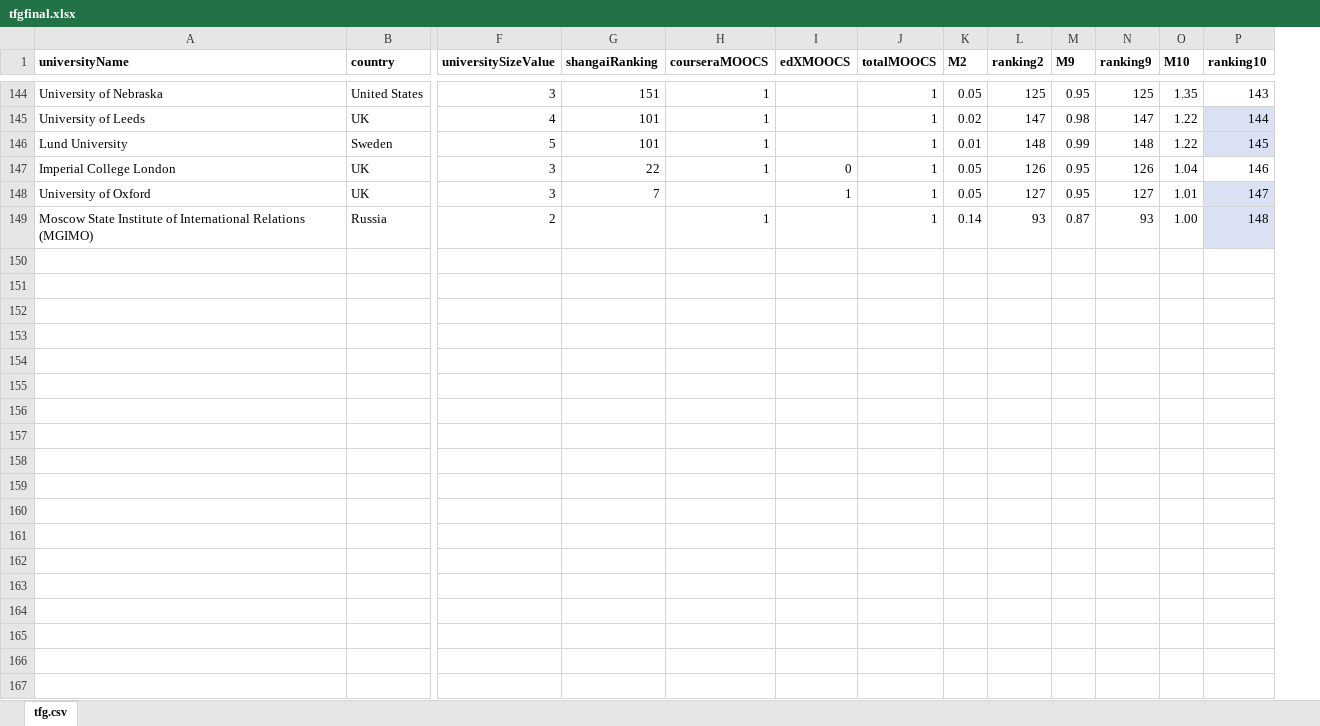
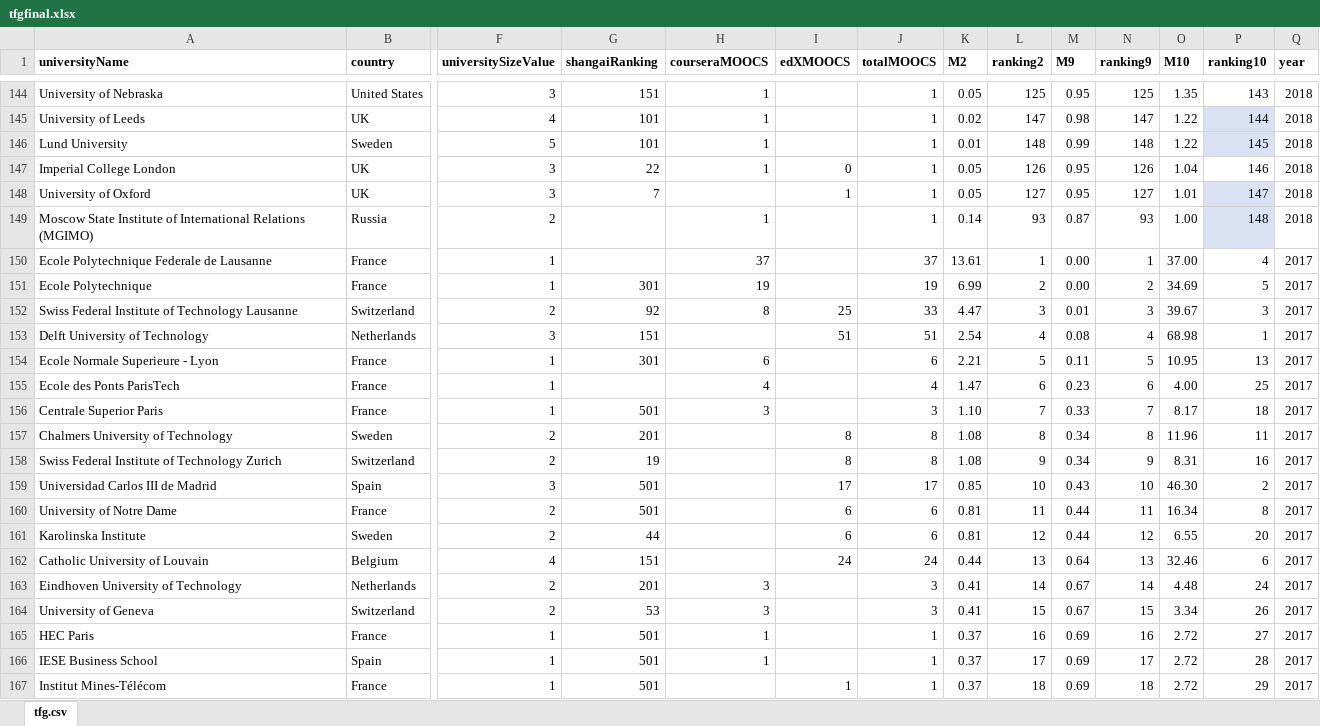
Before and after one commit to leirelitw/mooc-tfg, an Excel workbook: public/tfgfinal.xlsx, sheet tfg.csv, drawn as a sheet; only a part is shown, gaps mark what is left out; values as stored, in another font and other column widths than the file's, no borders; table styles not drawn; rows hold the shown columns only; the diff covers the shown part only; the diff names each change by its address in the sheet, - before the commit and + after, or states it on an @@ line.

Commit message:
update linear graphs data
update linear graphs data

```diff
--- a/public/tfgfinal.xlsx (sheet tfg.csv)
+++ b/public/tfgfinal.xlsx (sheet tfg.csv)
+column Q (year), rows 144-149: all 2018
+row 150: Ecole Polytechnique Federale de Lausanne | France | 1 |  | 37 |  | 37 | 13.61 | 1 | 0.00 | 1 | 37.00 | 4 | 2017
+row 151: Ecole Polytechnique | France | 1 | 301 | 19 |  | 19 | 6.99 | 2 | 0.00 | 2 | 34.69 | 5 | 2017
+row 152: Swiss Federal Institute of Technology Lausanne | Switzerland | 2 | 92 | 8 | 25 | 33 | 4.47 | 3 | 0.01 | 3 | 39.67 | 3 | 2017
+row 153: Delft University of Technology | Netherlands | 3 | 151 |  | 51 | 51 | 2.54 | 4 | 0.08 | 4 | 68.98 | 1 | 2017
+row 154: Ecole Normale Superieure - Lyon | France | 1 | 301 | 6 |  | 6 | 2.21 | 5 | 0.11 | 5 | 10.95 | 13 | 2017
+row 155: Ecole des Ponts ParisTech | France | 1 |  | 4 |  | 4 | 1.47 | 6 | 0.23 | 6 | 4.00 | 25 | 2017
+row 156: Centrale Superior Paris | France | 1 | 501 | 3 |  | 3 | 1.10 | 7 | 0.33 | 7 | 8.17 | 18 | 2017
+row 157: Chalmers University of Technology | Sweden | 2 | 201 |  | 8 | 8 | 1.08 | 8 | 0.34 | 8 | 11.96 | 11 | 2017
+row 158: Swiss Federal Institute of Technology Zurich | Switzerland | 2 | 19 |  | 8 | 8 | 1.08 | 9 | 0.34 | 9 | 8.31 | 16 | 2017
+row 159: Universidad Carlos III de Madrid | Spain | 3 | 501 |  | 17 | 17 | 0.85 | 10 | 0.43 | 10 | 46.30 | 2 | 2017
+row 160: University of Notre Dame | France | 2 | 501 |  | 6 | 6 | 0.81 | 11 | 0.44 | 11 | 16.34 | 8 | 2017
+row 161: Karolinska Institute | Sweden | 2 | 44 |  | 6 | 6 | 0.81 | 12 | 0.44 | 12 | 6.55 | 20 | 2017
+row 162: Catholic University of Louvain | Belgium | 4 | 151 |  | 24 | 24 | 0.44 | 13 | 0.64 | 13 | 32.46 | 6 | 2017
+row 163: Eindhoven University of Technology | Netherlands | 2 | 201 | 3 |  | 3 | 0.41 | 14 | 0.67 | 14 | 4.48 | 24 | 2017
+row 164: University of Geneva | Switzerland | 2 | 53 | 3 |  | 3 | 0.41 | 15 | 0.67 | 15 | 3.34 | 26 | 2017
+row 165: HEC Paris | France | 1 | 501 | 1 |  | 1 | 0.37 | 16 | 0.69 | 16 | 2.72 | 27 | 2017
+row 166: IESE Business School | Spain | 1 | 501 | 1 |  | 1 | 0.37 | 17 | 0.69 | 17 | 2.72 | 28 | 2017
+row 167: Institut Mines-Télécom | France | 1 | 501 |  | 1 | 1 | 0.37 | 18 | 0.69 | 18 | 2.72 | 29 | 2017
```
Also changed, not shown: 21 added rows elsewhere in this sheet, formulas that keep their value, 3 other files.
